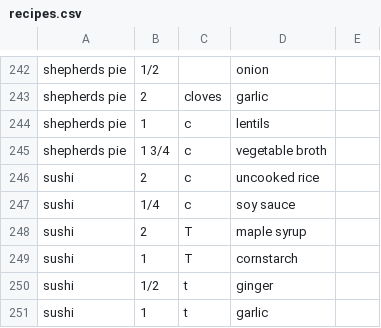
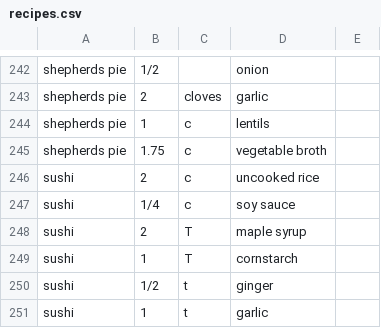
Before and after one commit to kwils119/grocery-list, a CSV file: recipes.csv, drawn as a sheet; only a part is shown, gaps mark what is left out; the diff covers the shown part only.

```diff
--- a/recipes.csv
+++ b/recipes.csv
@@ -244,3 +244,3 @@ shepherds pie,2,cloves,garlic
 shepherds pie,1,c,lentils
-shepherds pie,1 3/4,c, vegetable broth
+shepherds pie,1.75,c, vegetable broth
 sushi,2,c,uncooked rice
```
Also changed, not shown: 2 added rows, 2 removed rows and 30 edited cells elsewhere in this file, 1 other file.
